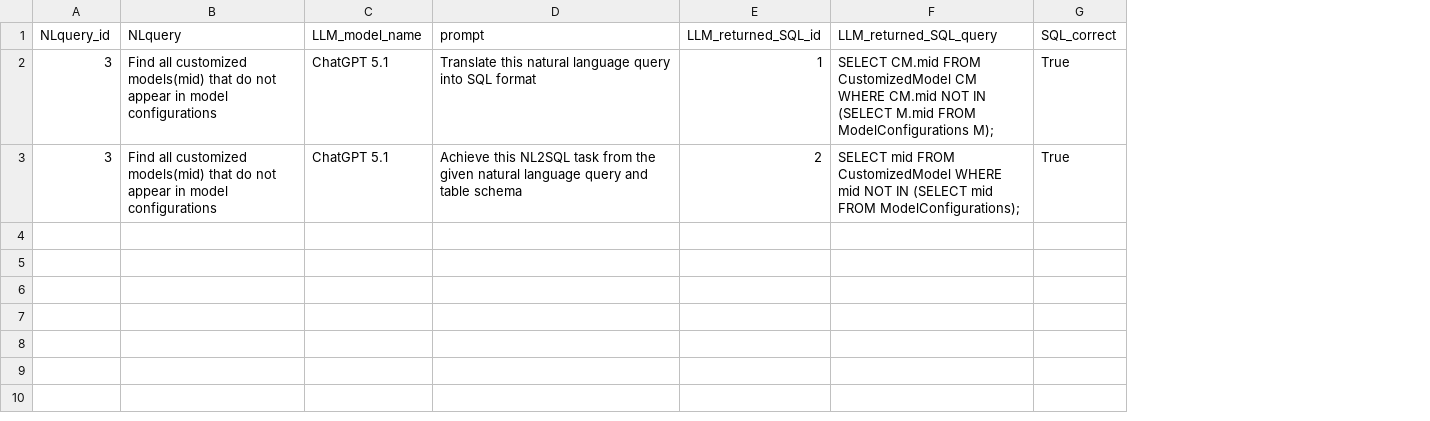
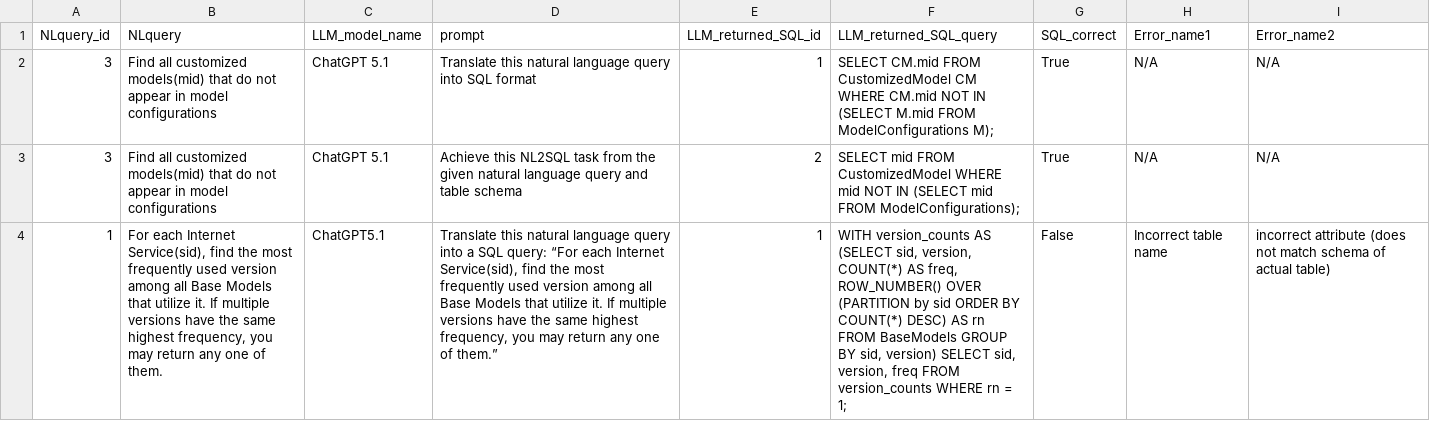
Before and after one commit to GrowTempt/CSS-122a-Project, a CSV file: results.csv, drawn as a sheet; only a part is shown; the diff covers the shown part only; the diff names each change by its address in the sheet, - before the commit and + after, or states it on an @@ line.

Commit message:
Added Q1 results to results.csv

```diff
--- a/results.csv
+++ b/results.csv
+column H (Error_name1), rows 2-3: N/A | N/A
+column I (Error_name2), rows 2-3: N/A | N/A
+row 4: 1 | For each Internet Service(sid), find the most frequently used version among all Base Models that utilize it. If multiple versions have the same highest frequency, you may return any one of them. | ChatGPT5.1 | Translate this natural language query into a SQL query: “For each Internet Service(sid), find the most frequently used version among all Base Models that utilize it. If multiple versions have the same highest frequency, you may return any one of them.” | 1 | WITH version_counts AS (SELECT sid, version, COUNT(*) AS freq, ROW_NUMBER() OVER (PARTITION by sid ORDER BY COUNT(*) DESC) AS rn FROM BaseModels GROUP BY sid, version) SELECT sid, version, freq FROM version_counts WHERE rn = 1; | False | Incorrect table name | incorrect attribute (does not match schema of actual table)
```
Also changed, not shown: 2 added rows elsewhere in this file.
